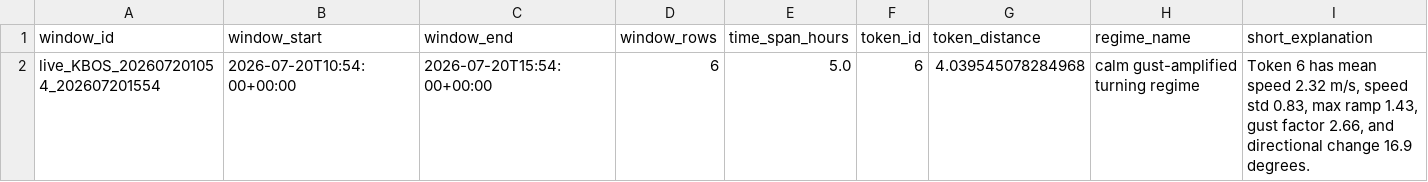
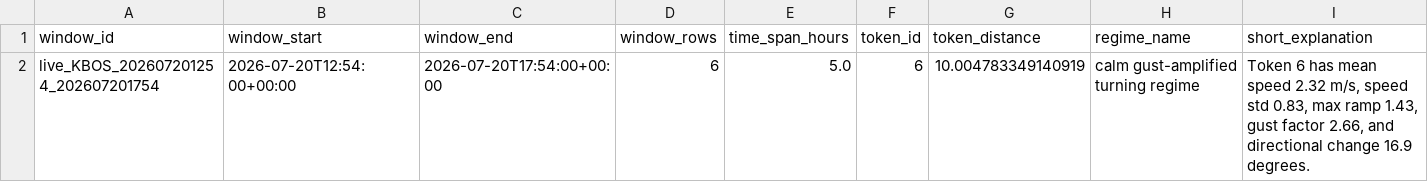
Before and after one commit to nayanananto/wind_live_hitl, a CSV file: data/live/semantic_states/KBOS_live_semantic_state.csv, drawn as a sheet; only a part is shown; removed rows and columns are numbered as before the commit, all else as after; rows hold the shown columns only; the diff names each change by its address in the sheet, - before the commit and + after, or states it on an @@ line.

```diff
--- a/data/live/semantic_states/KBOS_live_semantic_state.csv
+++ b/data/live/semantic_states/KBOS_live_semantic_state.csv
-row 2: live_KBOS_202607201054_202607201554 | 2026-07-20T10:54:00+00:00 | 2026-07-20T15:54:00+00:00 | 6 | 5.0 | 6 | 4.039545078284968 | calm gust-amplified turning regime | Token 6 has mean speed 2.32 m/s, speed std 0.83, max ramp 1.43, gust factor 2.66, and directional change 16.9 degrees.
+row 2: live_KBOS_202607201254_202607201754 | 2026-07-20T12:54:00+00:00 | 2026-07-20T17:54:00+00:00 | 6 | 5.0 | 6 | 10.004783349140919 | calm gust-amplified turning regime | Token 6 has mean speed 2.32 m/s, speed std 0.83, max ramp 1.43, gust factor 2.66, and directional change 16.9 degrees.
```
Also changed, not shown: data/live/aviationweather_metar/KBOS/metar_live.csv, 3 other files.
